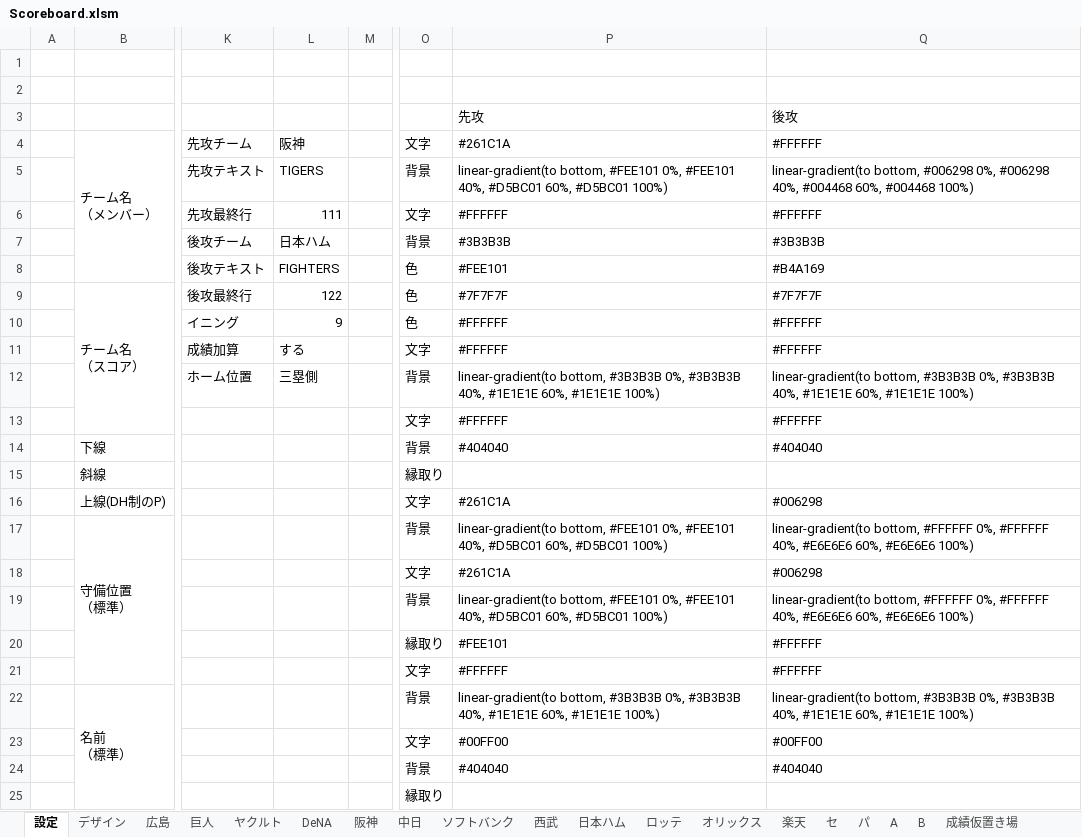
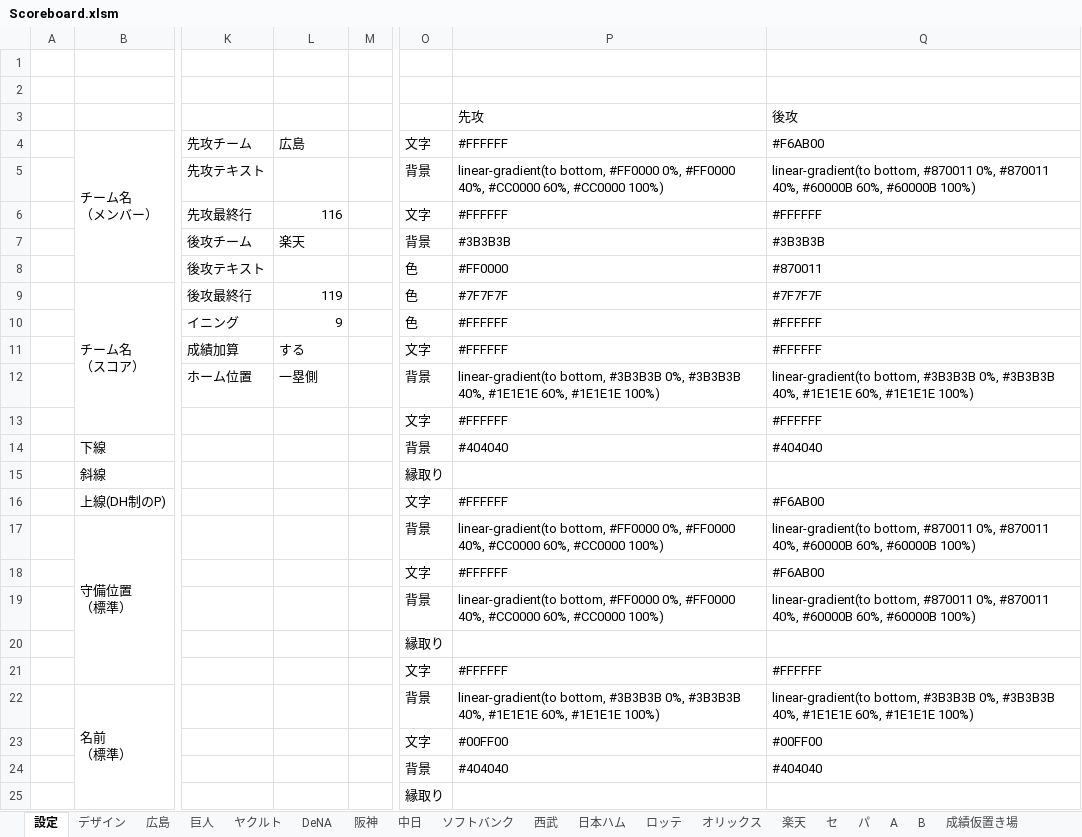
Before and after one commit to Rosariofan69/scoreboard_vue_, an Excel workbook: Scoreboard.xlsm, sheet 設定, drawn as a sheet; only a part is shown, gaps mark what is left out; values as stored, in another font and other column widths than the file's, no cell formats; the diff covers the shown part only; the diff names each change by its address in the sheet, - before the commit and + after, or states it on an @@ line.

```diff
--- a/Scoreboard.xlsm (sheet 設定)
+++ b/Scoreboard.xlsm (sheet 設定)
-L4: 阪神
+L4: 広島
-P4: #261C1A
+P4: #FFFFFF
-Q4: #FFFFFF
+Q4: #F6AB00
-L5: TIGERS
+L5: (empty)
-P5: linear-gradient(to bottom, #FEE101 0%, #FEE101 40%, #D5BC01 60%, #D5BC01 100%)
+P5: linear-gradient(to bottom, #FF0000 0%, #FF0000 40%, #CC0000 60%, #CC0000 100%)
-Q5: linear-gradient(to bottom, #006298 0%, #006298 40%, #004468 60%, #004468 100%)
+Q5: linear-gradient(to bottom, #870011 0%, #870011 40%, #60000B 60%, #60000B 100%)
-L6: 111
+L6: 116
-L7: 日本ハム
+L7: 楽天
-L8: FIGHTERS
+L8: (empty)
-P8: #FEE101
+P8: #FF0000
-Q8: #B4A169
+Q8: #870011
-L9: 122
+L9: 119
-L12: 三塁側
+L12: 一塁側
-P16: #261C1A
+P16: #FFFFFF
-Q16: #006298
+Q16: #F6AB00
-P17: linear-gradient(to bottom, #FEE101 0%, #FEE101 40%, #D5BC01 60%, #D5BC01 100%)
+P17: linear-gradient(to bottom, #FF0000 0%, #FF0000 40%, #CC0000 60%, #CC0000 100%)
-Q17: linear-gradient(to bottom, #FFFFFF 0%, #FFFFFF 40%, #E6E6E6 60%, #E6E6E6 100%)
+Q17: linear-gradient(to bottom, #870011 0%, #870011 40%, #60000B 60%, #60000B 100%)
-P18: #261C1A
+P18: #FFFFFF
-Q18: #006298
+Q18: #F6AB00
-P19: linear-gradient(to bottom, #FEE101 0%, #FEE101 40%, #D5BC01 60%, #D5BC01 100%)
+P19: linear-gradient(to bottom, #FF0000 0%, #FF0000 40%, #CC0000 60%, #CC0000 100%)
-Q19: linear-gradient(to bottom, #FFFFFF 0%, #FFFFFF 40%, #E6E6E6 60%, #E6E6E6 100%)
+Q19: linear-gradient(to bottom, #870011 0%, #870011 40%, #60000B 60%, #60000B 100%)
-P20: #FEE101
+P20: (empty)
-Q20: #FFFFFF
+Q20: (empty)
```
Also changed, not shown: 20 edited cells elsewhere in this sheet, sheet 広島, sheet 楽天, sheet 日本ハム, cell formats, formulas that keep their value, 6 other files.
